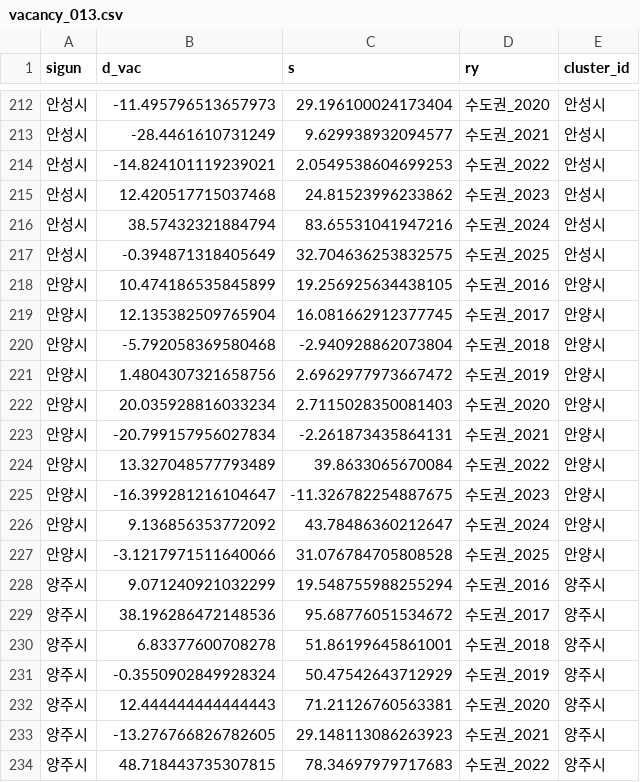
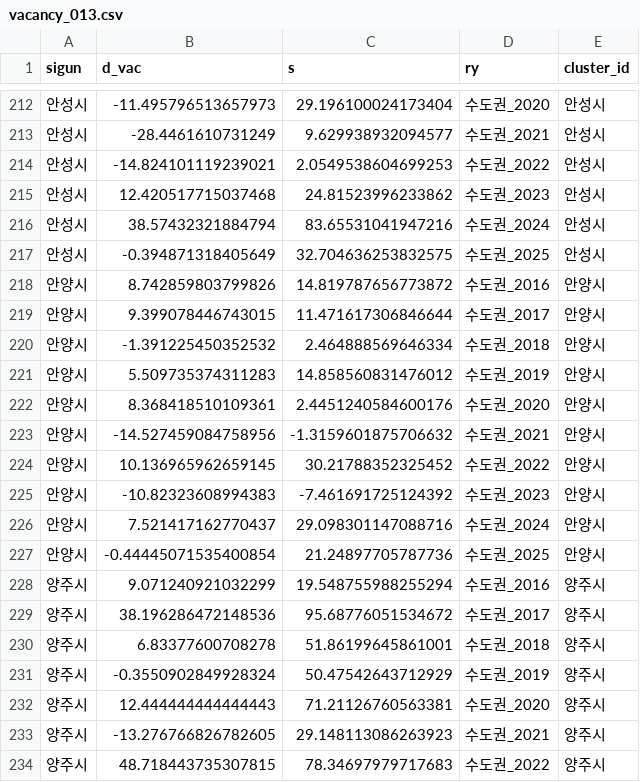
Before and after one commit to idealcity78/shrinkage-sprawl-korea, a CSV file: replication/data/paper1/frames/vacancy_013.csv, drawn as a sheet; only a part is shown, gaps mark what is left out.

```diff
--- a/replication/data/paper1/frames/vacancy_013.csv
+++ b/replication/data/paper1/frames/vacancy_013.csv
@@ -217,12 +217,12 @@ sigun,d_vac,s,ry,cluster_id
 안성시,-0.394871318405649,32.704636253832575,수도권_2025,안성시
-안양시,10.474186535845899,19.256925634438105,수도권_2016,안양시
-안양시,12.135382509765904,16.081662912377745,수도권_2017,안양시
-안양시,-5.792058369580468,-2.940928862073804,수도권_2018,안양시
-안양시,1.4804307321658756,2.6962977973667472,수도권_2019,안양시
-안양시,20.035928816033234,2.7115028350081403,수도권_2020,안양시
-안양시,-20.799157956027834,-2.261873435864131,수도권_2021,안양시
-안양시,13.327048577793489,39.8633065670084,수도권_2022,안양시
-안양시,-16.399281216104647,-11.326782254887675,수도권_2023,안양시
-안양시,9.136856353772092,43.78486360212647,수도권_2024,안양시
-안양시,-3.1217971511640066,31.076784705808528,수도권_2025,안양시
+안양시,8.742859803799826,14.819787656773872,수도권_2016,안양시
+안양시,9.399078446743015,11.471617306846644,수도권_2017,안양시
+안양시,-1.391225450352532,2.464888569646334,수도권_2018,안양시
+안양시,5.509735374311283,14.858560831476012,수도권_2019,안양시
+안양시,8.368418510109361,2.4451240584600176,수도권_2020,안양시
+안양시,-14.527459084758956,-1.3159601875706632,수도권_2021,안양시
+안양시,10.136965962659145,30.21788352325452,수도권_2022,안양시
+안양시,-10.82323608994383,-7.461691725124392,수도권_2023,안양시
+안양시,7.521417162770437,29.098301147088716,수도권_2024,안양시
+안양시,-0.44445071535400854,21.24897705787736,수도권_2025,안양시
 양주시,9.071240921032299,19.548755988255294,수도권_2016,양주시
```
Also changed, not shown: replication/data/paper1/frames/shrink_sprawl_023.csv, replication/data/paper1/frames/vacancy_015.csv, 14 other files.
